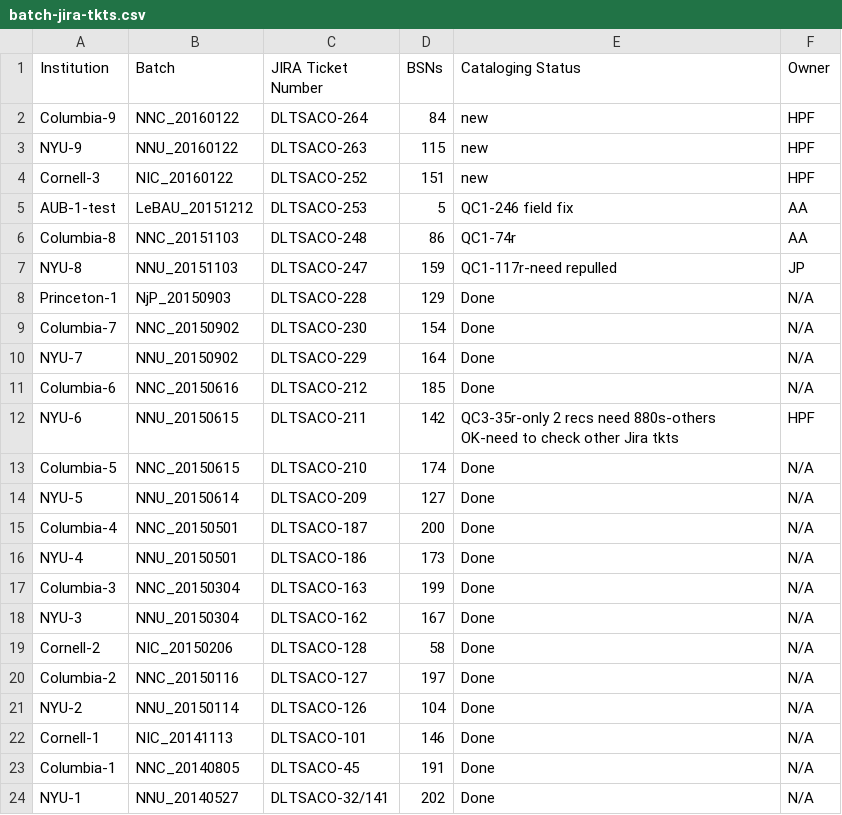
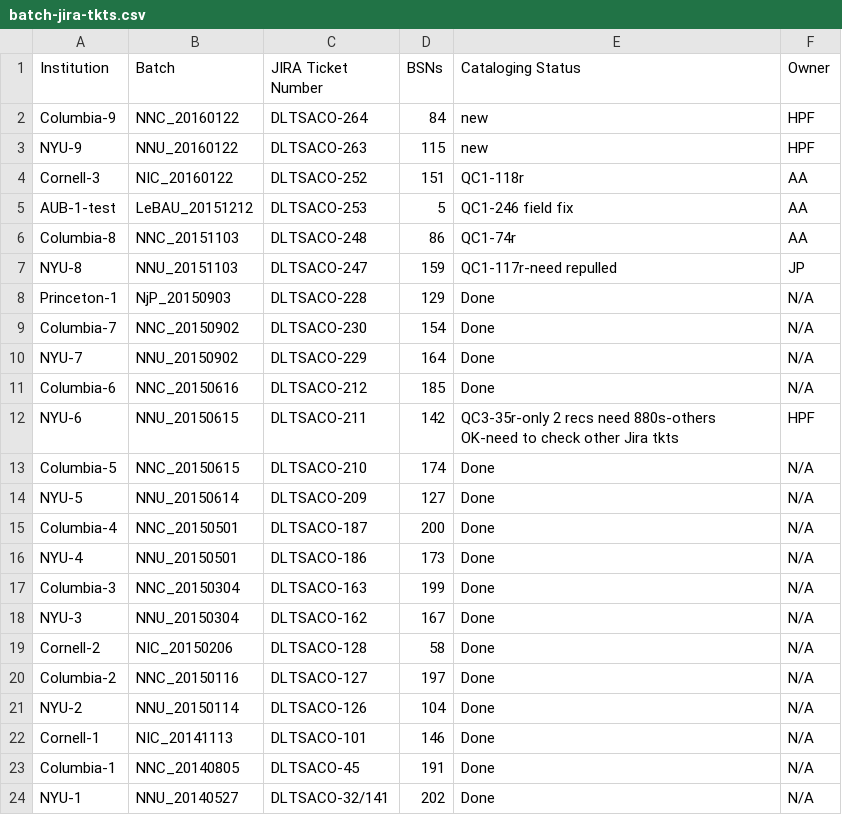
Before and after one commit to NYULibraries/aco-karms, a CSV file: work/batch-jira-tkts.csv, drawn as a sheet.

Commit message:
Update batch-jira-tkts.csv

```diff
--- a/work/batch-jira-tkts.csv
+++ b/work/batch-jira-tkts.csv
@@ -3,3 +3,3 @@ Columbia-9,NNC_20160122,DLTSACO-264,84,new,HPF
 NYU-9,NNU_20160122,DLTSACO-263,115,new,HPF
-Cornell-3,NIC_20160122,DLTSACO-252,151,new,HPF
+Cornell-3,NIC_20160122,DLTSACO-252,151,QC1-118r,AA
 AUB-1-test,LeBAU_20151212,DLTSACO-253,5,QC1-246 field fix,AA
```
